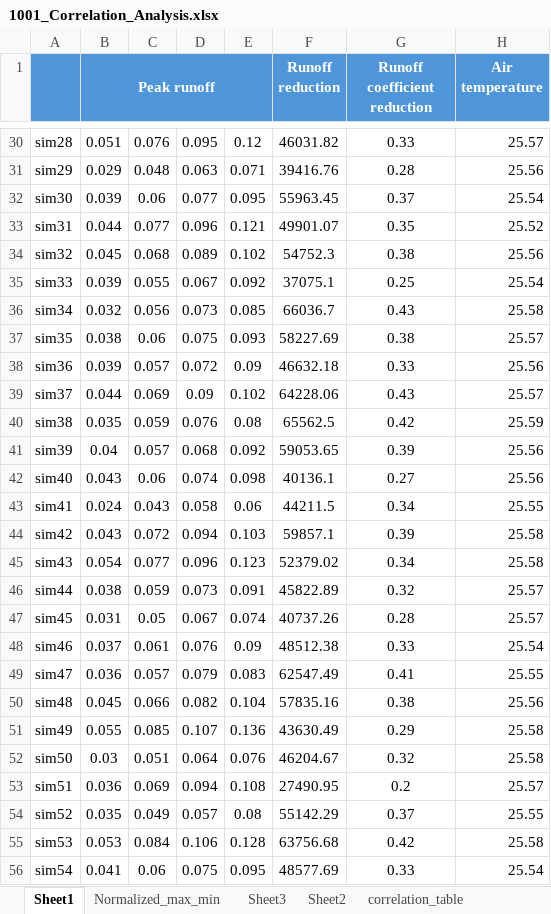
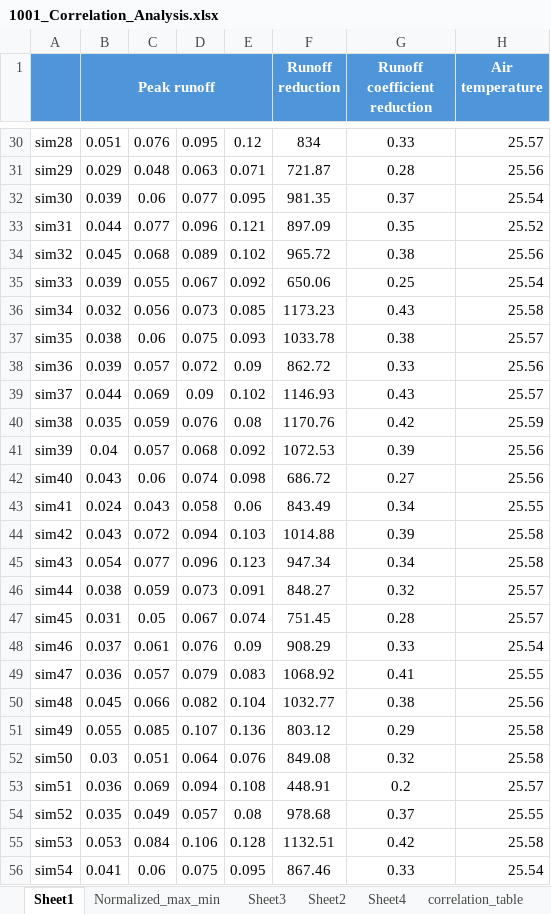
Before and after one commit to AsthaBista/SWMM_MOO, an Excel workbook: 10_Analysis/1001_Correlation_Analysis/1001_Correlation_Analysis.xlsx, sheet Sheet1, drawn as a sheet; only a part is shown, gaps mark what is left out; values as stored, in another font and other column widths than the file's, no borders; charts and pictures not drawn; the diff covers the shown part only; the diff names each change by its address in the sheet, - before the commit and + after, or states it on an @@ line.

```diff
--- a/10_Analysis/1001_Correlation_Analysis/1001_Correlation_Analysis.xlsx (sheet Sheet1)
+++ b/10_Analysis/1001_Correlation_Analysis/1001_Correlation_Analysis.xlsx (sheet Sheet1)
+sheet tab: Sheet4
-F30 (Runoff reduction): 46031.82
+F30 (Runoff reduction): 834
-F31 (Runoff reduction): 39416.76
+F31 (Runoff reduction): 721.87
-F32 (Runoff reduction): 55963.45
+F32 (Runoff reduction): 981.35
-F33 (Runoff reduction): 49901.07
+F33 (Runoff reduction): 897.09
-F34 (Runoff reduction): 54752.3
+F34 (Runoff reduction): 965.72
-F35 (Runoff reduction): 37075.1
+F35 (Runoff reduction): 650.06
-F36 (Runoff reduction): 66036.7
+F36 (Runoff reduction): 1173.23
-F37 (Runoff reduction): 58227.69
+F37 (Runoff reduction): 1033.78
-F38 (Runoff reduction): 46632.18
+F38 (Runoff reduction): 862.72
-F39 (Runoff reduction): 64228.06
+F39 (Runoff reduction): 1146.93
-F40 (Runoff reduction): 65562.5
+F40 (Runoff reduction): 1170.76
-F41 (Runoff reduction): 59053.65
+F41 (Runoff reduction): 1072.53
-F42 (Runoff reduction): 40136.1
+F42 (Runoff reduction): 686.72
-F43 (Runoff reduction): 44211.5
+F43 (Runoff reduction): 843.49
-F44 (Runoff reduction): 59857.1
+F44 (Runoff reduction): 1014.88
-F45 (Runoff reduction): 52379.02
+F45 (Runoff reduction): 947.34
-F46 (Runoff reduction): 45822.89
+F46 (Runoff reduction): 848.27
-F47 (Runoff reduction): 40737.26
+F47 (Runoff reduction): 751.45
-F48 (Runoff reduction): 48512.38
+F48 (Runoff reduction): 908.29
-F49 (Runoff reduction): 62547.49
+F49 (Runoff reduction): 1068.92
-F50 (Runoff reduction): 57835.16
+F50 (Runoff reduction): 1032.77
-F51 (Runoff reduction): 43630.49
+F51 (Runoff reduction): 803.12
-F52 (Runoff reduction): 46204.67
+F52 (Runoff reduction): 849.08
-F53 (Runoff reduction): 27490.95
+F53 (Runoff reduction): 448.91
-F54 (Runoff reduction): 55142.29
+F54 (Runoff reduction): 978.68
-F55 (Runoff reduction): 63756.68
+F55 (Runoff reduction): 1132.51
-F56 (Runoff reduction): 48577.69
+F56 (Runoff reduction): 867.46
```
Also changed, not shown: 123 edited cells elsewhere in this sheet, sheet Sheet3, sheet correlation_table, formulas that keep their value, charts or pictures, 01_Preprocessing/0101_Random_generation_of_scenarios_for_MC.xlsx, 03_Water_Quality/0304_Water_Quality_Calculations.xlsx, 25 other files.
